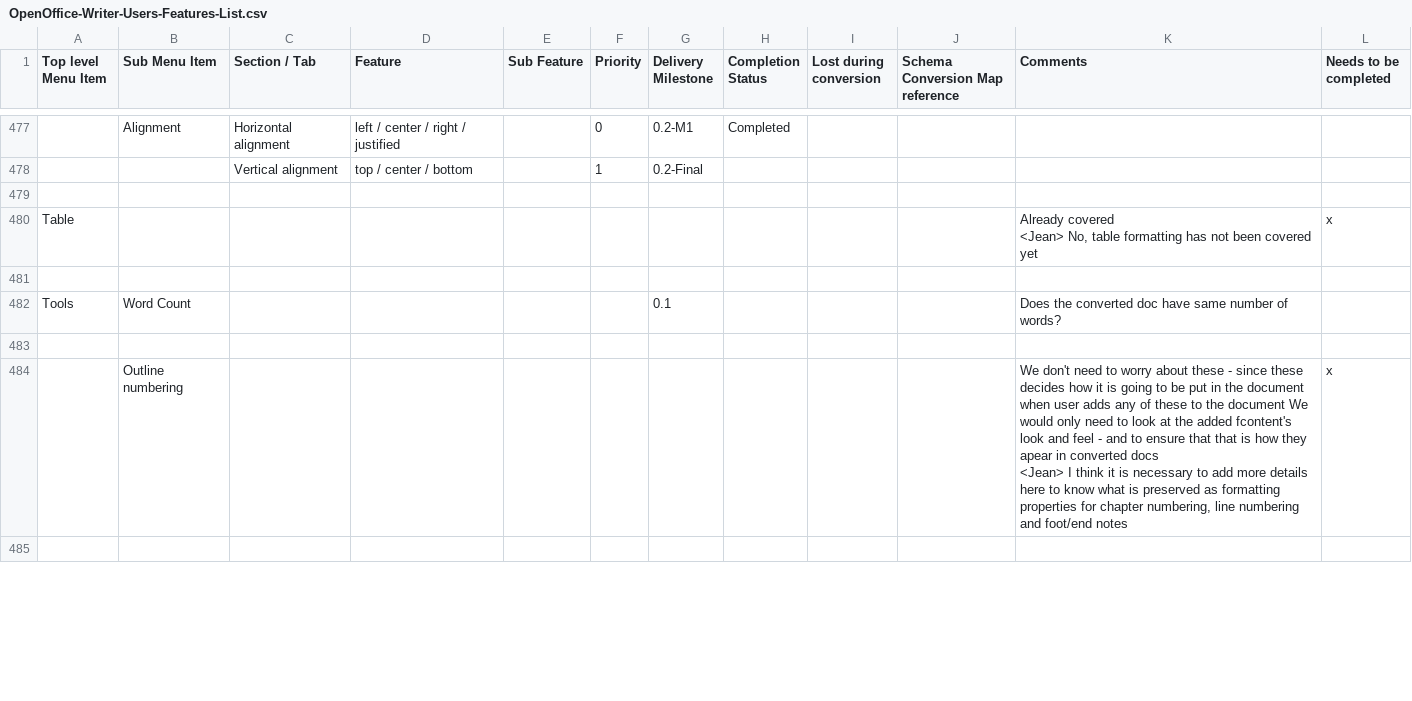
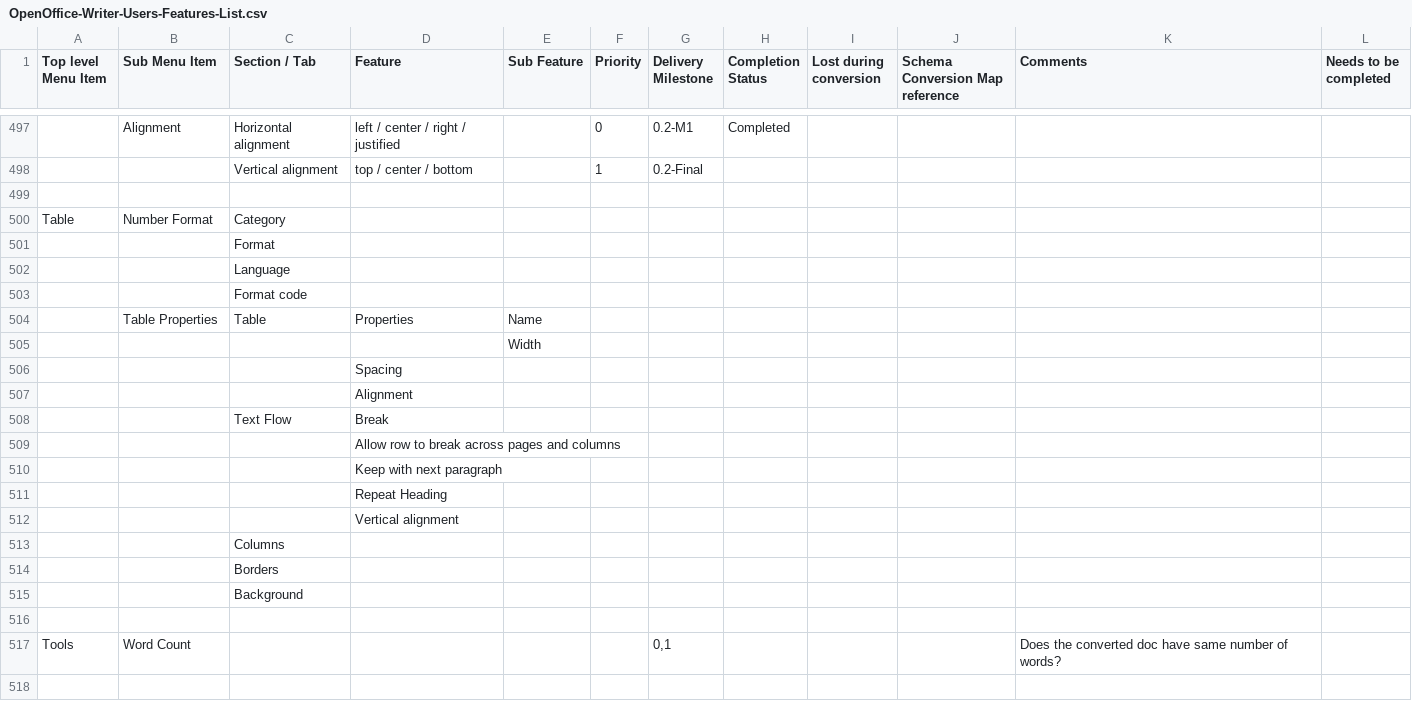
Before and after one commit to svn2github/zlib123, a CSV file: docs/Tester documentation/OpenOffice-Writer-Users-Features-List.csv, drawn as a sheet; only a part is shown, gaps mark what is left out; the shorter side is filled out with more unchanged rows; removed rows and columns are numbered as before the commit, all else as after; ↵ is a line break in a cell; the diff covers the shown part only; the diff names each change by its address in the sheet, - before the commit and + after, or states it on an @@ line.

Commit message:
update
git-svn-id: http://svn.code.sf.net/p/odf-converter/code/trunk@357 24c45a59-3718-0410-950f-d1d872dd8675

```diff
--- a/docs/Tester documentation/OpenOffice-Writer-Users-Features-List.csv
+++ b/docs/Tester documentation/OpenOffice-Writer-Users-Features-List.csv
-row 480: Table |  |  |  |  |  |  |  |  |  | Already covered ↵ <Jean> No, table formatting has not been covered yet | x
+row 500: Table | Number Format | Category
+row 501:  |  | Format
+row 502:  |  | Language
+row 503:  |  | Format code
+row 504:  | Table Properties | Table | Properties | Name
+row 505:  |  |  |  | Width
+row 506:  |  |  | Spacing
+row 507:  |  |  | Alignment
+row 508:  |  | Text Flow | Break
+row 509:  |  |  | Allow row to break across pages and columns
+row 510:  |  |  | Keep with next paragraph
+row 511:  |  |  | Repeat Heading
+row 512:  |  |  | Vertical alignment
+row 513:  |  | Columns
+row 514:  |  | Borders
+row 515:  |  | Background
-G517 (Delivery Milestone): 0.1
+G517 (Delivery Milestone): 0,1
-row 484:  | Outline numbering |  |  |  |  |  |  |  |  | We don't need to worry about these - since these decides how it is going to be put in the document when user adds any of these to the document We would only need to look at the added fcontent's look and feel - and to ensure that that is how they apear in converted docs ↵ <Jean> I think it is necessary to add more details here to know what is preserved as formatting properties for chapter numbering, line numbering and foot/end notes | x
```
Also changed, not shown: 55 added rows and 2 removed rows elsewhere in this file.
